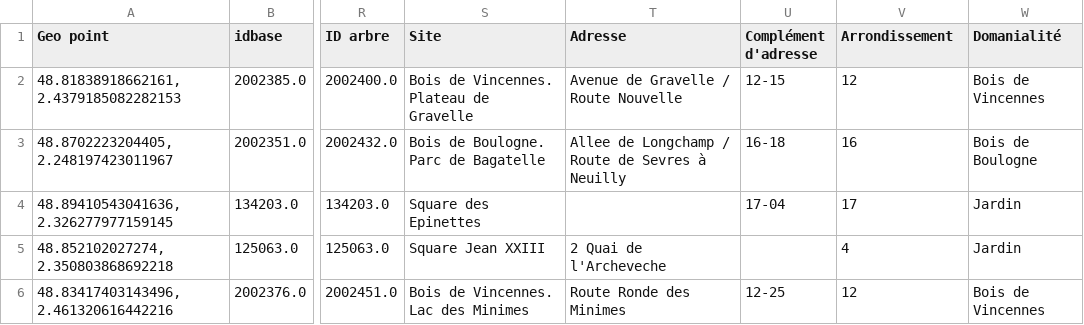
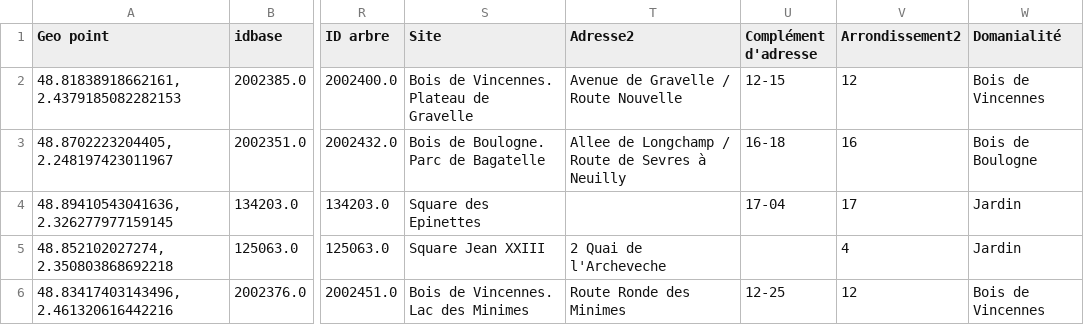
Before and after one commit to dubois-j/CampNum-BigData, a CSV file: data/arbresremarquablesparis.csv, drawn as a sheet; only a part is shown, gaps mark what is left out; the diff names each change by its address in the sheet, - before the commit and + after, or states it on an @@ line.

Commit message:
fix: duplicate column names in csv

```diff
--- a/data/arbresremarquablesparis.csv
+++ b/data/arbresremarquablesparis.csv
-T1: Adresse
+T1: Adresse2
-V1: Arrondissement
+V1: Arrondissement2
```
